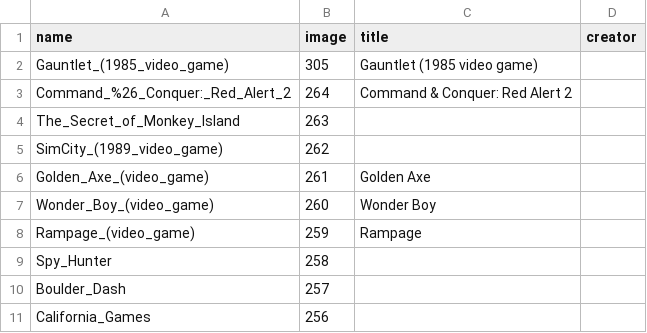
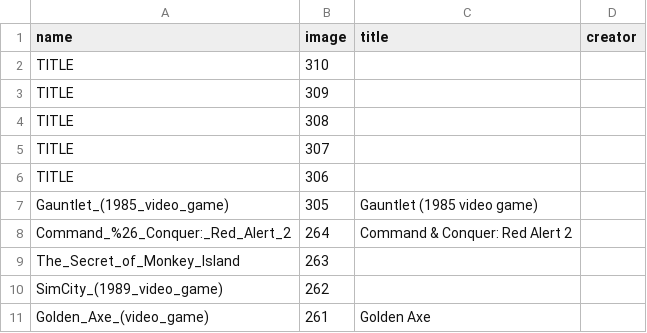
Before and after one commit to slurpcode/slurp, a CSV file: _data/games.csv, drawn as a sheet; only a part is shown; the shorter side is filled out with more unchanged rows.

Commit message:
uploaded images, but I need the correct titles for each game

```diff
--- a/_data/games.csv
+++ b/_data/games.csv
@@ -1,2 +1,7 @@
 name,image,title,creator
+TITLE,310,,
+TITLE,309,,
+TITLE,308,,
+TITLE,307,,
+TITLE,306,,
 Gauntlet_(1985_video_game),305,Gauntlet (1985 video game),
```
Also changed, not shown: 5 other files.
